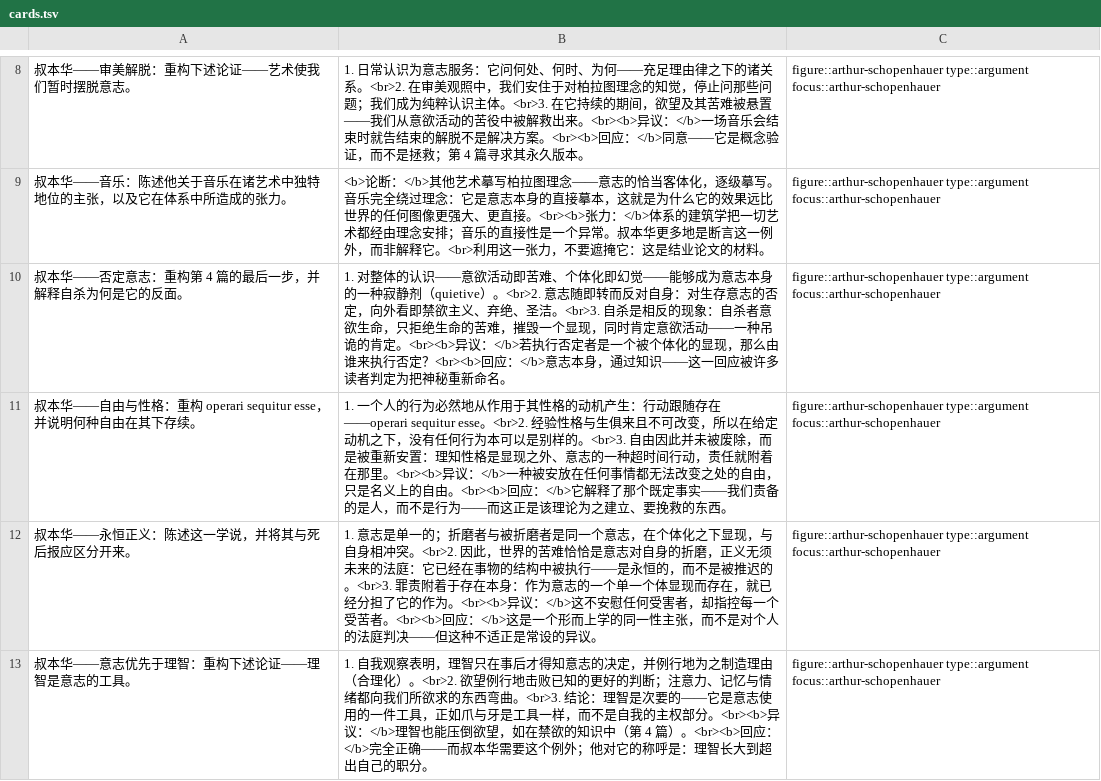
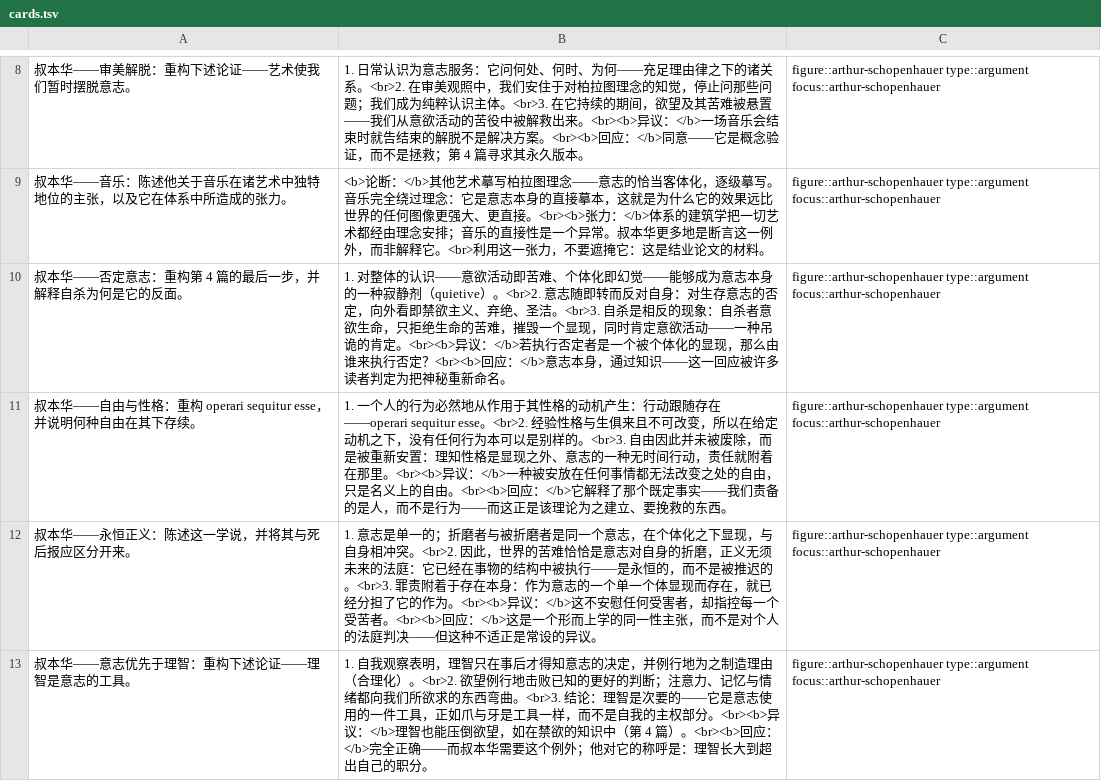
Before and after one commit to eric496/western-philosophy, a TSV file: zh/focus-studies/arthur-schopenhauer/cards.tsv, drawn as a sheet; only a part is shown, gaps mark what is left out; the diff covers the shown part only.

```diff
--- a/zh/focus-studies/arthur-schopenhauer/cards.tsv
+++ b/zh/focus-studies/arthur-schopenhauer/cards.tsv
@@ -10,3 +10,3 @@
 叔本华——否定意志：重构第 4 篇的最后一步，并解释自杀为何是它的反面。	1. 对整体的认识——意欲活动即苦难、个体化即幻觉——能够成为意志本身的一种寂静剂（quietive）。<br>2. 意志随即转而反对自身：对生存意志的否定，向外看即禁欲主义、弃绝、圣洁。<br>3. 自杀是相反的现象：自杀者意欲生命，只拒绝生命的苦难，摧毁一个显现，同时肯定意欲活动——一种吊诡的肯定。<br><b>异议：</b>若执行否定者是一个被个体化的显现，那么由谁来执行否定？<br><b>回应：</b>意志本身，通过知识——这一回应被许多读者判定为把神秘重新命名。	figure::arthur-schopenhauer type::argument focus::arthur-schopenhauer
-叔本华——自由与性格：重构 operari sequitur esse，并说明何种自由在其下存续。	1. 一个人的行为必然地从作用于其性格的动机产生：行动跟随存在——operari sequitur esse。<br>2. 经验性格与生俱来且不可改变，所以在给定动机之下，没有任何行为本可以是别样的。<br>3. 自由因此并未被废除，而是被重新安置：理知性格是显现之外、意志的一种超时间行动，责任就附着在那里。<br><b>异议：</b>一种被安放在任何事情都无法改变之处的自由，只是名义上的自由。<br><b>回应：</b>它解释了那个既定事实——我们责备的是人，而不是行为——而这正是该理论为之建立、要挽救的东西。	figure::arthur-schopenhauer type::argument focus::arthur-schopenhauer
+叔本华——自由与性格：重构 operari sequitur esse，并说明何种自由在其下存续。	1. 一个人的行为必然地从作用于其性格的动机产生：行动跟随存在——operari sequitur esse。<br>2. 经验性格与生俱来且不可改变，所以在给定动机之下，没有任何行为本可以是别样的。<br>3. 自由因此并未被废除，而是被重新安置：理知性格是显现之外、意志的一种无时间行动，责任就附着在那里。<br><b>异议：</b>一种被安放在任何事情都无法改变之处的自由，只是名义上的自由。<br><b>回应：</b>它解释了那个既定事实——我们责备的是人，而不是行为——而这正是该理论为之建立、要挽救的东西。	figure::arthur-schopenhauer type::argument focus::arthur-schopenhauer
 叔本华——永恒正义：陈述这一学说，并将其与死后报应区分开来。	1. 意志是单一的；折磨者与被折磨者是同一个意志，在个体化之下显现，与自身相冲突。<br>2. 因此，世界的苦难恰恰是意志对自身的折磨，正义无须未来的法庭：它已经在事物的结构中被执行——是永恒的，而不是被推迟的。<br>3. 罪责附着于存在本身：作为意志的一个单一个体显现而存在，就已经分担了它的作为。<br><b>异议：</b>这不安慰任何受害者，却指控每一个受苦者。<br><b>回应：</b>这是一个形而上学的同一性主张，而不是对个人的法庭判决——但这种不适正是常设的异议。	figure::arthur-schopenhauer type::argument focus::arthur-schopenhauer
```
Also changed, not shown: 4 edited cells elsewhere in this file, zh/focus-studies/baruch-spinoza/cards.tsv, zh/focus-studies/friedrich-nietzsche/cards.tsv, 46 other files.
